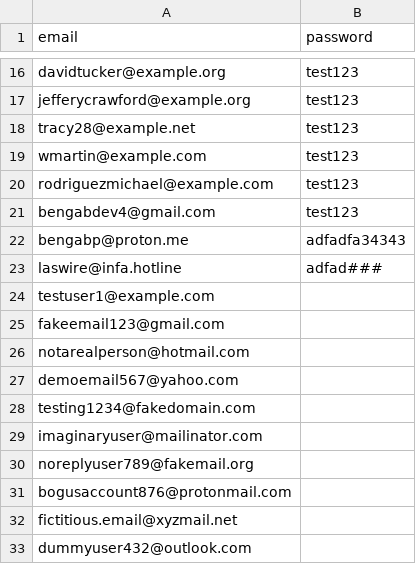
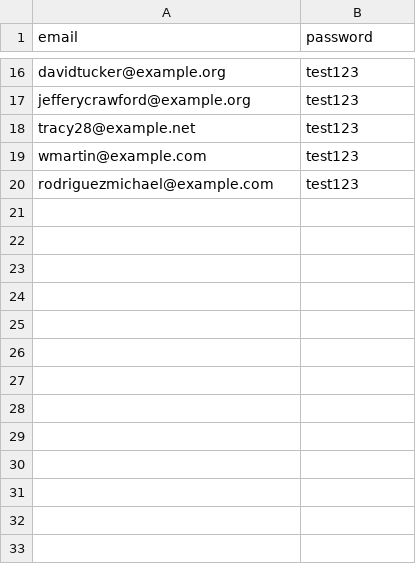
Before and after one commit to Infignity/MagicpitchWarmup, a CSV file: backend/files/user_data/657ff6b881fde670b33643ea/rJEiuCEq38gL.csv, drawn as a sheet; only a part is shown, gaps mark what is left out.

Commit message:
Adding csv

```diff
--- a/backend/files/user_data/657ff6b881fde670b33643ea/rJEiuCEq38gL.csv
+++ b/backend/files/user_data/657ff6b881fde670b33643ea/rJEiuCEq38gL.csv
@@ -20,14 +20 @@ wmartin@example.com,test123
 rodriguezmichael@example.com,test123
-bengabdev4@gmail.com,test123
-bengabp@proton.me,adfadfa34343
-laswire@infa.hotline,adfad###
-testuser1@example.com,
-fakeemail123@gmail.com,
-notarealperson@hotmail.com,
-demoemail567@yahoo.com,
-testing1234@fakedomain.com,
-imaginaryuser@mailinator.com,
-noreplyuser789@fakemail.org,
-bogusaccount876@protonmail.com,
-fictitious.email@xyzmail.net,
-dummyuser432@outlook.com,
```
